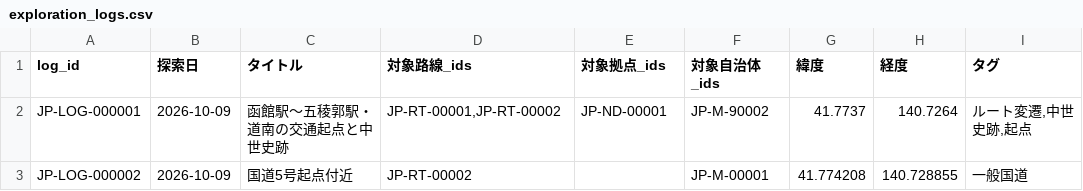
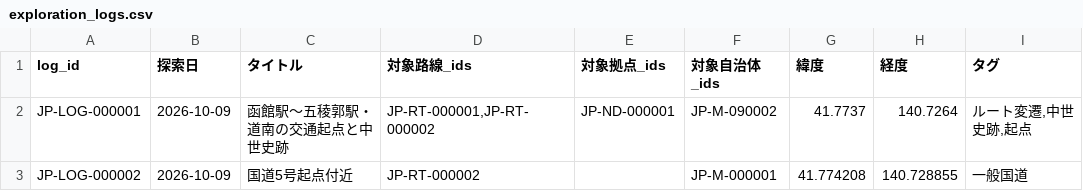
Before and after one commit to sasamichi/PJT_Main, a CSV file: data/master/exploration_logs.csv, drawn as a sheet; only a part is shown; the diff names each change by its address in the sheet, - before the commit and + after, or states it on an @@ line.

```diff
--- a/data/master/exploration_logs.csv
+++ b/data/master/exploration_logs.csv
-D2 (対象路線_ids): JP-RT-00001,JP-RT-00002
+D2 (対象路線_ids): JP-RT-000001,JP-RT-000002
-E2 (対象拠点_ids): JP-ND-00001
+E2 (対象拠点_ids): JP-ND-000001
-F2 (対象自治体_ids): JP-M-90002
+F2 (対象自治体_ids): JP-M-090002
-D3 (対象路線_ids): JP-RT-00002
+D3 (対象路線_ids): JP-RT-000002
-F3 (対象自治体_ids): JP-M-00001
+F3 (対象自治体_ids): JP-M-000001
```
Also changed, not shown: 4 other files.
